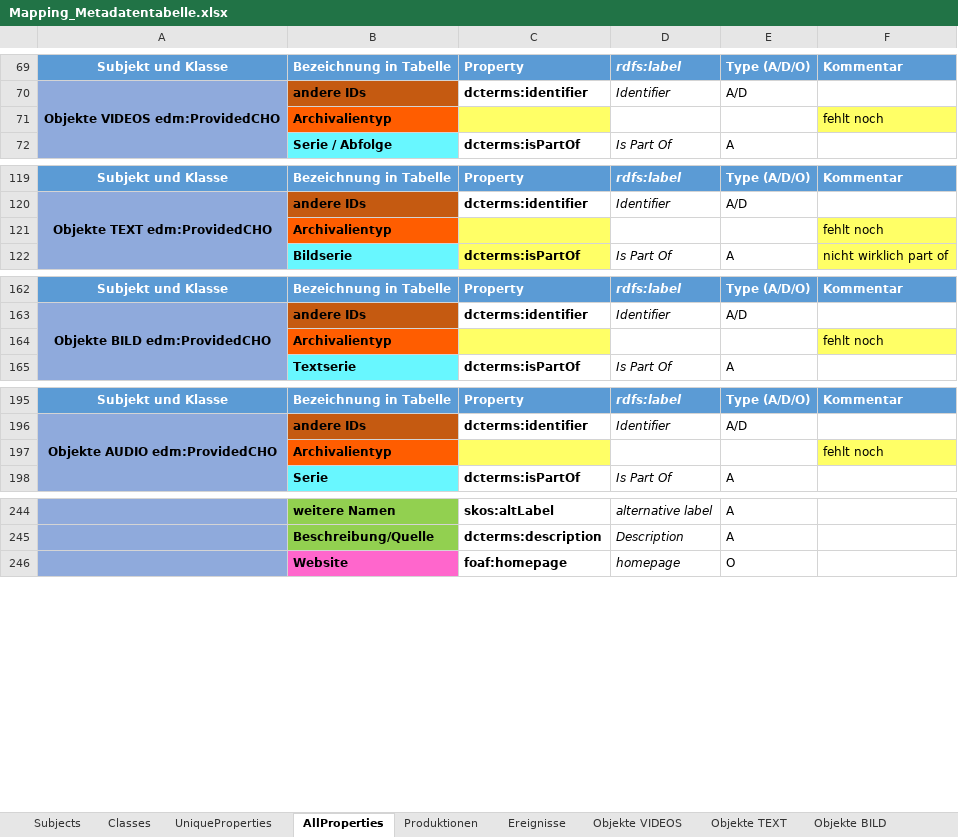
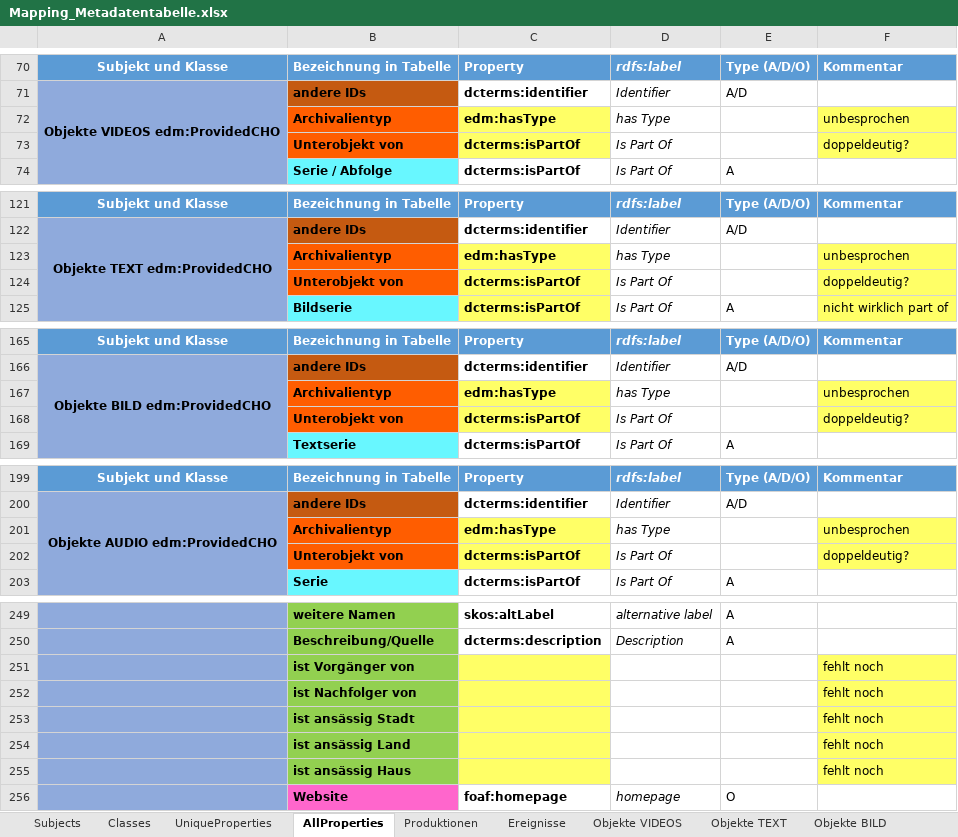
Before and after one commit to mawittbe/NVT_Data-Model, an Excel workbook: Mapping/Mapping_Metadatentabelle.xlsx, sheet AllProperties, drawn as a sheet; only a part is shown, gaps mark what is left out; values as stored, in another font and other column widths than the file's, no borders; removed rows and columns are numbered as before the commit, all else as after; the diff covers the shown part only; the diff names each change by its address in the sheet, - before the commit and + after, or states it on an @@ line.

Commit message:
Update Mapping_Metadatentabelle.xlsx
- Produktionstyp angefügt (edm:hasType)
- "Teil von" Beziehung in VID, IMG, AUD, TXT (dcterms:isPartOf)
- Gruppen Vorgänger und Nachfolger

```diff
--- a/Mapping/Mapping_Metadatentabelle.xlsx (sheet AllProperties)
+++ b/Mapping/Mapping_Metadatentabelle.xlsx (sheet AllProperties)
-row 71:  | Archivalientyp |  |  |  | fehlt noch
+row 72:  | Archivalientyp | edm:hasType | has Type |  | unbesprochen
+row 73:  | Unterobjekt von | dcterms:isPartOf | Is Part Of |  | doppeldeutig?
-row 121:  | Archivalientyp |  |  |  | fehlt noch
+row 123:  | Archivalientyp | edm:hasType | has Type |  | unbesprochen
+row 124:  | Unterobjekt von | dcterms:isPartOf | Is Part Of |  | doppeldeutig?
-row 164:  | Archivalientyp |  |  |  | fehlt noch
+row 167:  | Archivalientyp | edm:hasType | has Type |  | unbesprochen
+row 168:  | Unterobjekt von | dcterms:isPartOf | Is Part Of |  | doppeldeutig?
-row 197:  | Archivalientyp |  |  |  | fehlt noch
+row 201:  | Archivalientyp | edm:hasType | has Type |  | unbesprochen
+row 202:  | Unterobjekt von | dcterms:isPartOf | Is Part Of |  | doppeldeutig?
+row 251:  | ist Vorgänger von |  |  |  | fehlt noch
+row 252:  | ist Nachfolger von |  |  |  | fehlt noch
+row 253:  | ist ansässig Stadt |  |  |  | fehlt noch
+row 254:  | ist ansässig Land |  |  |  | fehlt noch
+row 255:  | ist ansässig Haus |  |  |  | fehlt noch
```
Also changed, not shown: 1 added row and cell formats elsewhere in this sheet, sheet UniqueProperties.
